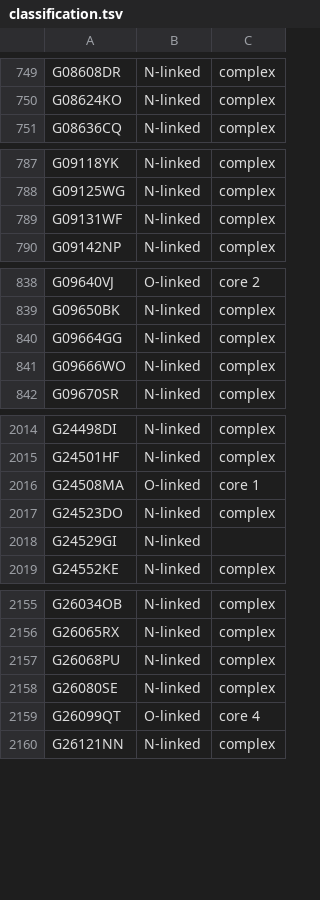
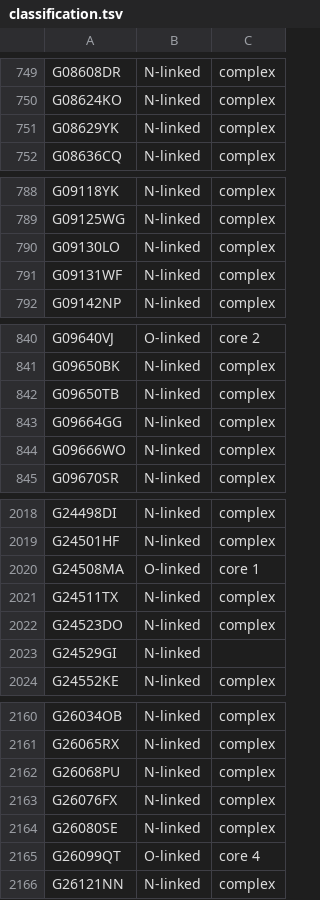
Before and after one commit to glygen-glycan-data/PyGly, a TSV file: smw/glycandata/export/classification.tsv, drawn as a sheet; only a part is shown, gaps mark what is left out; the diff covers the shown part only.

Commit message:
Updated exports

```diff
--- a/smw/glycandata/export/classification.tsv
+++ b/smw/glycandata/export/classification.tsv
@@ -750,2 +750,3 @@ G08608DR	N-linked	complex
 G08624KO	N-linked	complex
+G08629YK	N-linked	complex
 G08636CQ	N-linked	complex
@@ -788,2 +789,3 @@ G09118YK	N-linked	complex
 G09125WG	N-linked	complex
+G09130LO	N-linked	complex
 G09131WF	N-linked	complex
@@ -839,2 +841,3 @@ G09640VJ	O-linked	core 2
 G09650BK	N-linked	complex
+G09650TB	N-linked	complex
 G09664GG	N-linked	complex
@@ -2016,2 +2020,3 @@ G24501HF	N-linked	complex
 G24508MA	O-linked	core 1
+G24511TX	N-linked	complex
 G24523DO	N-linked	complex
@@ -2157,2 +2162,3 @@ G26065RX	N-linked	complex
 G26068PU	N-linked	complex
+G26076FX	N-linked	complex
 G26080SE	N-linked	complex
```
Also changed, not shown: 2 added rows elsewhere in this file, smw/glycandata/export/carbbank.tsv, smw/glycandata/export/gdb.tsv, 18 other files.
